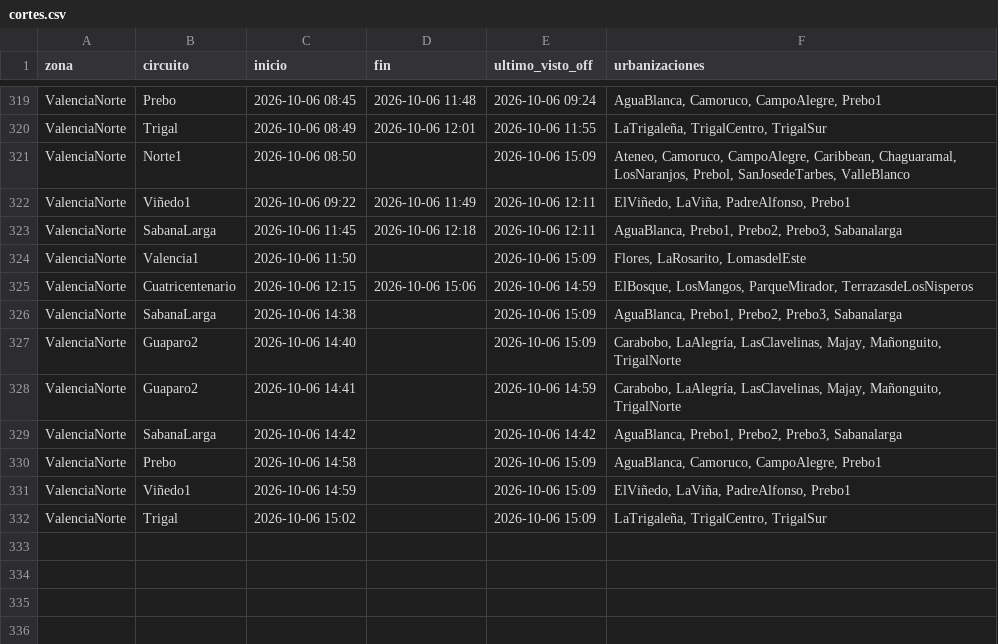
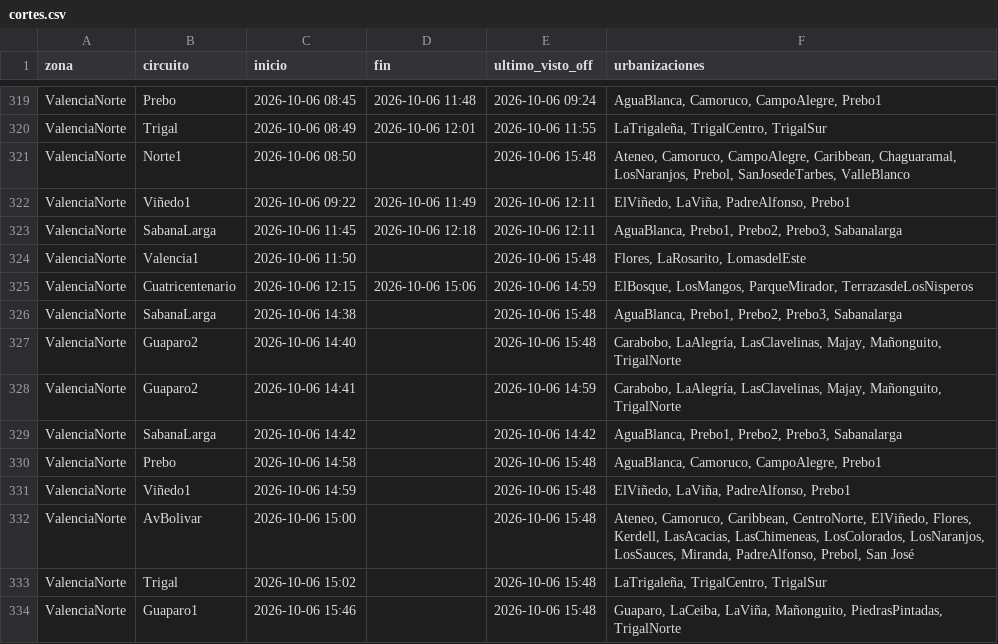
Before and after one commit to ricardotester12-glitch/cortes-luz-valencia, a CSV file: data/cortes.csv, drawn as a sheet; only a part is shown, gaps mark what is left out.

```diff
--- a/data/cortes.csv
+++ b/data/cortes.csv
@@ -320,13 +320,15 @@ ValenciaNorte,Prebo,2026-10-06 08:45,2026-10-06 11:48,2026-10-06 09:24,"AguaBlan
 ValenciaNorte,Trigal,2026-10-06 08:49,2026-10-06 12:01,2026-10-06 11:55,"LaTrigaleña, TrigalCentro, TrigalSur"
-ValenciaNorte,Norte1,2026-10-06 08:50,,2026-10-06 15:09,"Ateneo, Camoruco, CampoAlegre, Caribbean, Chaguaramal, LosNaranjos, Prebol, SanJosedeTarbes, ValleBlanco"
+ValenciaNorte,Norte1,2026-10-06 08:50,,2026-10-06 15:48,"Ateneo, Camoruco, CampoAlegre, Caribbean, Chaguaramal, LosNaranjos, Prebol, SanJosedeTarbes, ValleBlanco"
 ValenciaNorte,Viñedo1,2026-10-06 09:22,2026-10-06 11:49,2026-10-06 12:11,"ElViñedo, LaViña, PadreAlfonso, Prebo1"
 ValenciaNorte,SabanaLarga,2026-10-06 11:45,2026-10-06 12:18,2026-10-06 12:11,"AguaBlanca, Prebo1, Prebo2, Prebo3, Sabanalarga"
-ValenciaNorte,Valencia1,2026-10-06 11:50,,2026-10-06 15:09,"Flores, LaRosarito, LomasdelEste"
+ValenciaNorte,Valencia1,2026-10-06 11:50,,2026-10-06 15:48,"Flores, LaRosarito, LomasdelEste"
 ValenciaNorte,Cuatricentenario,2026-10-06 12:15,2026-10-06 15:06,2026-10-06 14:59,"ElBosque, LosMangos, ParqueMirador, TerrazasdeLosNisperos"
-ValenciaNorte,SabanaLarga,2026-10-06 14:38,,2026-10-06 15:09,"AguaBlanca, Prebo1, Prebo2, Prebo3, Sabanalarga"
-ValenciaNorte,Guaparo2,2026-10-06 14:40,,2026-10-06 15:09,"Carabobo, LaAlegría, LasClavelinas, Majay, Mañonguito, TrigalNorte"
+ValenciaNorte,SabanaLarga,2026-10-06 14:38,,2026-10-06 15:48,"AguaBlanca, Prebo1, Prebo2, Prebo3, Sabanalarga"
+ValenciaNorte,Guaparo2,2026-10-06 14:40,,2026-10-06 15:48,"Carabobo, LaAlegría, LasClavelinas, Majay, Mañonguito, TrigalNorte"
 ValenciaNorte,Guaparo2,2026-10-06 14:41,,2026-10-06 14:59,"Carabobo, LaAlegría, LasClavelinas, Majay, Mañonguito, TrigalNorte"
 ValenciaNorte,SabanaLarga,2026-10-06 14:42,,2026-10-06 14:42,"AguaBlanca, Prebo1, Prebo2, Prebo3, Sabanalarga"
-ValenciaNorte,Prebo,2026-10-06 14:58,,2026-10-06 15:09,"AguaBlanca, Camoruco, CampoAlegre, Prebo1"
-ValenciaNorte,Viñedo1,2026-10-06 14:59,,2026-10-06 15:09,"ElViñedo, LaViña, PadreAlfonso, Prebo1"
-ValenciaNorte,Trigal,2026-10-06 15:02,,2026-10-06 15:09,"LaTrigaleña, TrigalCentro, TrigalSur"
+ValenciaNorte,Prebo,2026-10-06 14:58,,2026-10-06 15:48,"AguaBlanca, Camoruco, CampoAlegre, Prebo1"
+ValenciaNorte,Viñedo1,2026-10-06 14:59,,2026-10-06 15:48,"ElViñedo, LaViña, PadreAlfonso, Prebo1"
+ValenciaNorte,AvBolivar,2026-10-06 15:00,,2026-10-06 15:48,"Ateneo, Camoruco, Caribbean, CentroNorte, ElViñedo, Flores, Kerdell, LasAcacias, LasChimeneas, LosColorados, LosNaranjos, LosSauces, Miranda, PadreAlfonso, Prebol, San José"
+ValenciaNorte,Trigal,2026-10-06 15:02,,2026-10-06 15:48,"LaTrigaleña, TrigalCentro, TrigalSur"
+ValenciaNorte,Guaparo1,2026-10-06 15:46,,2026-10-06 15:48,"Guaparo, LaCeiba, LaViña, Mañonguito, PiedrasPintadas, TrigalNorte"
```
Also changed, not shown: data/reportes.csv, 1 other file.
